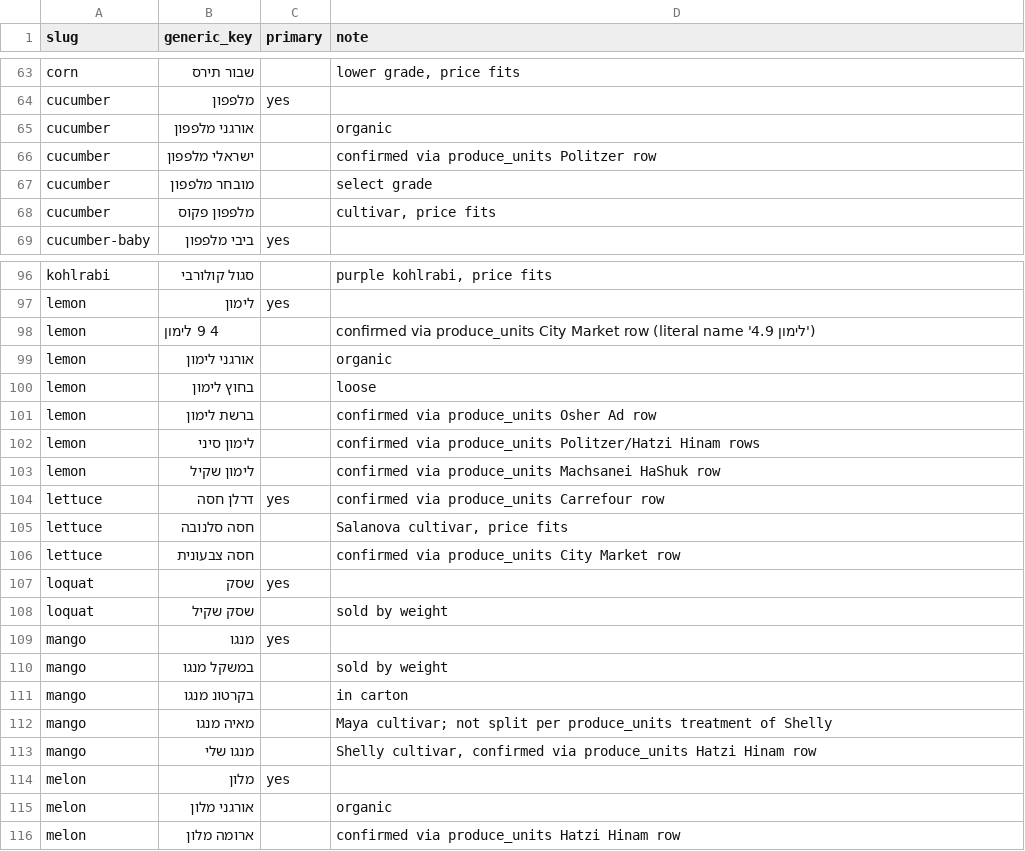
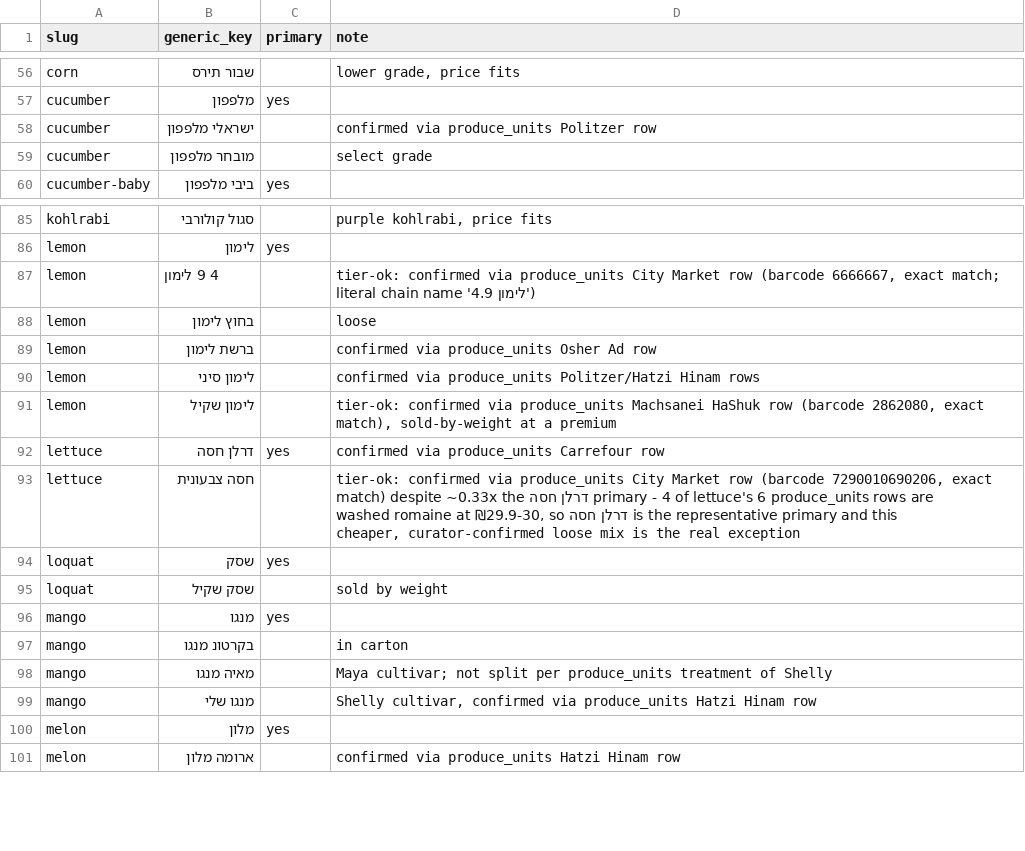
Before and after one commit to ronilitman/grocery-price-data, a TSV file: data/produce_generic_map.tsv, drawn as a sheet; only a part is shown, gaps mark what is left out; the diff covers the shown part only.

```diff
--- a/data/produce_generic_map.tsv
+++ b/data/produce_generic_map.tsv
@@ -64,6 +57,4 @@ corn	שבור תירס		lower grade, price fits
 cucumber	מלפפון	yes	
-cucumber	אורגני מלפפון		organic
 cucumber	ישראלי מלפפון		confirmed via produce_units Politzer row
 cucumber	מובחר מלפפון		select grade
-cucumber	מלפפון פקוס		cultivar, price fits
 cucumber-baby	ביבי מלפפון	yes	
@@ -97,4 +86,3 @@ kohlrabi	סגול קולורבי		purple kohlrabi, price fits
 lemon	לימון	yes	
-lemon	4 9 לימון		confirmed via produce_units City Market row (literal name 'לימון 4.9')
-lemon	אורגני לימון		organic
+lemon	4 9 לימון		tier-ok: confirmed via produce_units City Market row (barcode 6666667, exact match; literal chain name 'לימון 4.9')
 lemon	בחוץ לימון		loose
@@ -102,6 +90,5 @@ lemon	ברשת לימון		confirmed via produce_units Osher Ad row
 lemon	לימון סיני		confirmed via produce_units Politzer/Hatzi Hinam rows
-lemon	לימון שקיל		confirmed via produce_units Machsanei HaShuk row
+lemon	לימון שקיל		tier-ok: confirmed via produce_units Machsanei HaShuk row (barcode 2862080, exact match), sold-by-weight at a premium
 lettuce	דרלן חסה	yes	confirmed via produce_units Carrefour row
-lettuce	חסה סלנובה		Salanova cultivar, price fits
-lettuce	חסה צבעונית		confirmed via produce_units City Market row
+lettuce	חסה צבעונית		tier-ok: confirmed via produce_units City Market row (barcode 7290010690206, exact match) despite ~0.33x the דרלן חסה primary - 4 of lettuce's 6 produce_units rows are washed romaine at ₪29.9-30, so דרלן חסה is the representative primary and this cheaper, curator-confirmed loose mix is the real exception
 loquat	שסק	yes	
@@ -109,3 +96,2 @@ loquat	שסק שקיל		sold by weight
 mango	מנגו	yes	
-mango	במשקל מנגו		sold by weight
 mango	בקרטונ מנגו		in carton
@@ -114,3 +100,2 @@ mango	מנגו שלי		Shelly cultivar, confirmed via produce_units Hatzi Hinam
 melon	מלון	yes	
-melon	אורגני מלון		organic
 melon	ארומה מלון		confirmed via produce_units Hatzi Hinam row
```
Also changed, not shown: 19 removed rows and 5 edited cells elsewhere in this file, 5 other files.
